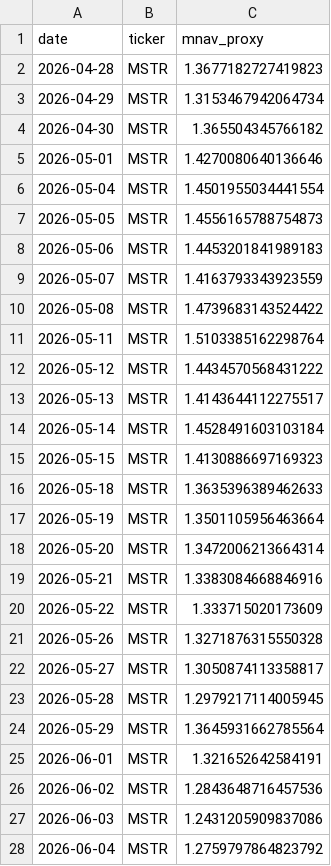
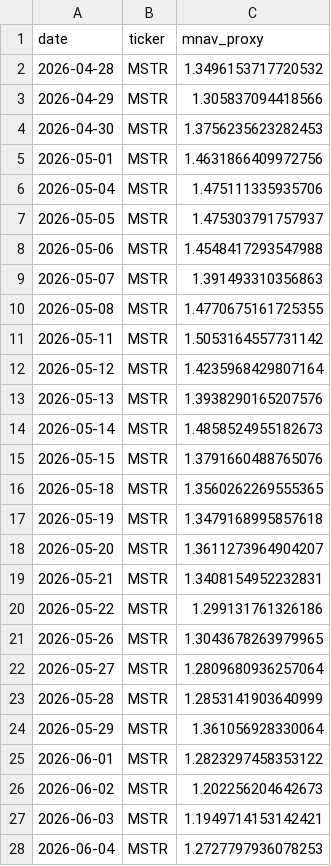
Before and after one commit to Xinyao-98/BDA-HW2_Robo_Adviser, a CSV file: dat_mnav_free.csv, drawn as a sheet; only a part is shown; the diff covers the shown part only.

```diff
--- a/dat_mnav_free.csv
+++ b/dat_mnav_free.csv
@@ -1,28 +1,28 @@
 date,ticker,mnav_proxy
-2026-04-28,MSTR,1.3677182727419823
-2026-04-29,MSTR,1.3153467942064734
-2026-04-30,MSTR,1.365504345766182
-2026-05-01,MSTR,1.4270080640136646
-2026-05-04,MSTR,1.4501955034441554
-2026-05-05,MSTR,1.4556165788754873
-2026-05-06,MSTR,1.4453201841989183
-2026-05-07,MSTR,1.4163793343923559
-2026-05-08,MSTR,1.4739683143524422
-2026-05-11,MSTR,1.5103385162298764
-2026-05-12,MSTR,1.4434570568431222
-2026-05-13,MSTR,1.4143644112275517
-2026-05-14,MSTR,1.4528491603103184
-2026-05-15,MSTR,1.4130886697169323
-2026-05-18,MSTR,1.3635396389462633
-2026-05-19,MSTR,1.3501105956463664
-2026-05-20,MSTR,1.3472006213664314
-2026-05-21,MSTR,1.3383084668846916
-2026-05-22,MSTR,1.333715020173609
-2026-05-26,MSTR,1.3271876315550328
-2026-05-27,MSTR,1.3050874113358817
-2026-05-28,MSTR,1.2979217114005945
-2026-05-29,MSTR,1.3645931662785564
-2026-06-01,MSTR,1.321652642584191
-2026-06-02,MSTR,1.2843648716457536
-2026-06-03,MSTR,1.2431205909837086
-2026-06-04,MSTR,1.2759797864823792
+2026-04-28,MSTR,1.3496153717720532
+2026-04-29,MSTR,1.305837094418566
+2026-04-30,MSTR,1.3756235623282453
+2026-05-01,MSTR,1.4631866409972756
+2026-05-04,MSTR,1.475111335935706
+2026-05-05,MSTR,1.475303791757937
+2026-05-06,MSTR,1.4548417293547988
+2026-05-07,MSTR,1.391493310356863
+2026-05-08,MSTR,1.4770675161725355
+2026-05-11,MSTR,1.5053164557731142
+2026-05-12,MSTR,1.4235968429807164
+2026-05-13,MSTR,1.3938290165207576
+2026-05-14,MSTR,1.4858524955182673
+2026-05-15,MSTR,1.3791660488765076
+2026-05-18,MSTR,1.3560262269555365
+2026-05-19,MSTR,1.3479168995857618
+2026-05-20,MSTR,1.3611273964904207
+2026-05-21,MSTR,1.3408154952232831
+2026-05-22,MSTR,1.299131761326186
+2026-05-26,MSTR,1.3043678263979965
+2026-05-27,MSTR,1.2809680936257064
+2026-05-28,MSTR,1.2853141903640999
+2026-05-29,MSTR,1.361056928330064
+2026-06-01,MSTR,1.2823297458353122
+2026-06-02,MSTR,1.202256204642673
+2026-06-03,MSTR,1.1949714153142421
+2026-06-04,MSTR,1.2727797936078253
```
Also changed, not shown: 73 edited cells elsewhere in this file, 1 other file.
